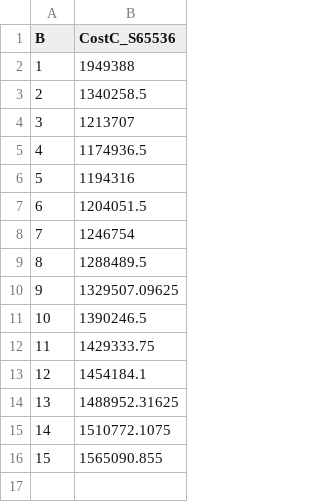
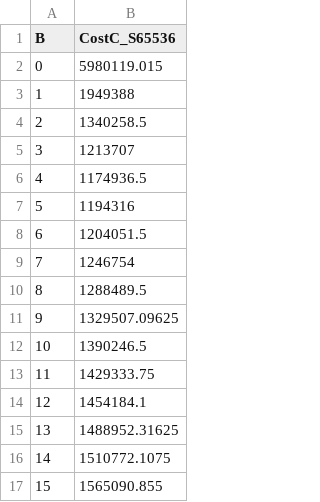
Before and after one commit to lucasebazilio/setobject, a CSV file: NoResize/Probes and Collisions/Results/Table Construction Circular Algorithm Total Cost/μ = 1.5/totalCost65536C.csv, drawn as a sheet; the diff names each change by its address in the sheet, - before the commit and + after, or states it on an @@ line.

Commit message:
S = 65536 (α = 1) Optimal B = 4

```diff
--- a/NoResize/Probes and Collisions/Results/Table Construction Circular Algorithm Total Cost/μ = 1.5/totalCost65536C.csv
+++ b/NoResize/Probes and Collisions/Results/Table Construction Circular Algorithm Total Cost/μ = 1.5/totalCost65536C.csv
+row 2: 0 | 5980119.015
```
